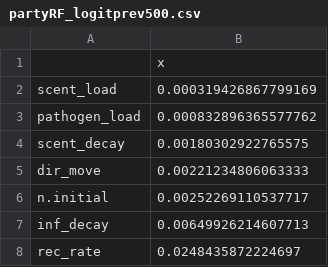
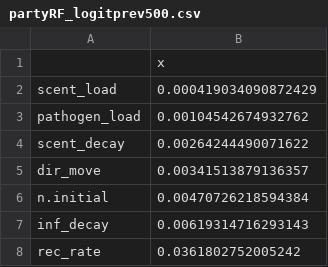
Before and after one commit to whit1951/StigmergyDisease, a CSV file: partyRF_logitprev500.csv, drawn as a sheet.

```diff
--- a/partyRF_logitprev500.csv
+++ b/partyRF_logitprev500.csv
@@ -1,8 +1,8 @@
 "","x"
-"scent_load",0.000319426867799169
-"pathogen_load",0.000832896365577762
-"scent_decay",0.00180302922765575
-"dir_move",0.00221234806063333
-"n.initial",0.00252269110537717
-"inf_decay",0.00649926214607713
-"rec_rate",0.0248435872224697
+"scent_load",0.000419034090872429
+"pathogen_load",0.00104542674932762
+"scent_decay",0.00264244490071622
+"dir_move",0.00341513879136357
+"n.initial",0.00470726218594384
+"inf_decay",0.00619314716293143
+"rec_rate",0.0361802752005242
```
Also changed, not shown: partyRF_logit500.csv, partyRF_logitdur500.csv, 4 other files.
